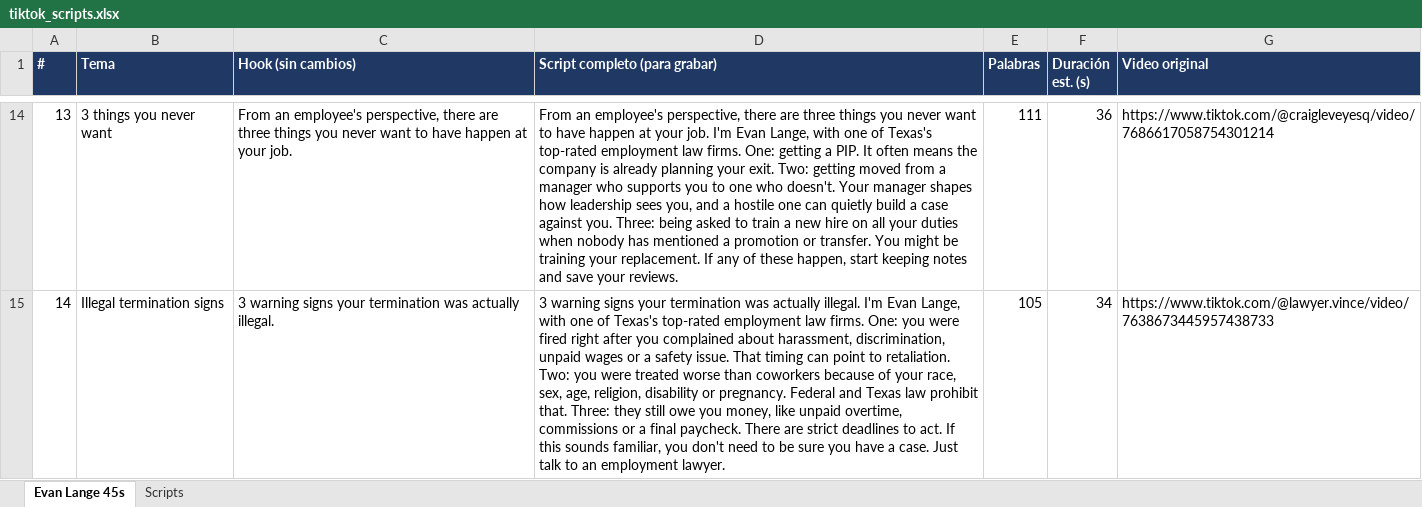
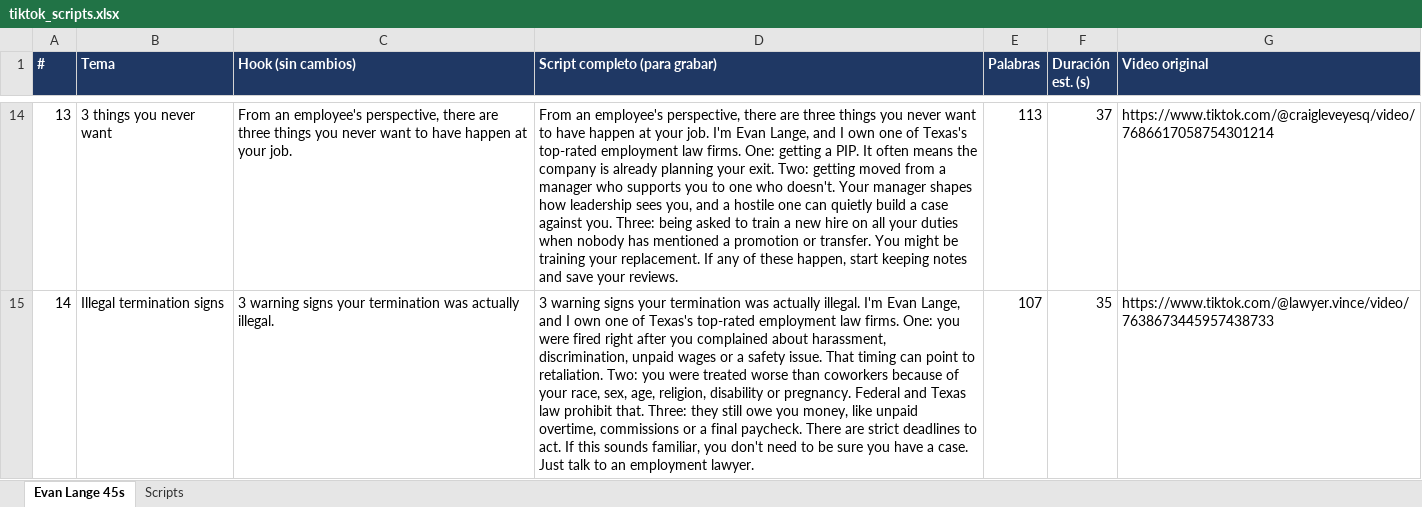
Before and after one commit to panchobarberis-maker/Carrousels, an Excel workbook: tiktok_scripts.xlsx, sheet Evan Lange 45s, drawn as a sheet; only a part is shown, gaps mark what is left out; values as stored, in another font and other column widths than the file's, no borders; the diff covers the shown part only; the diff names each change by its address in the sheet, - before the commit and + after, or states it on an @@ line.

```diff
--- a/tiktok_scripts.xlsx (sheet Evan Lange 45s)
+++ b/tiktok_scripts.xlsx (sheet Evan Lange 45s)
-D14 (Script completo (para grabar)): …Evan Lange, with one of…
+D14 (Script completo (para grabar)): …Evan Lange, and I own one of…
-E14 (Palabras): 111
+E14 (Palabras): 113
-F14 (Duración est. (s)): 36
+F14 (Duración est. (s)): 37
-D15 (Script completo (para grabar)): …Evan Lange, with one of…
+D15 (Script completo (para grabar)): …Evan Lange, and I own one of…
-E15 (Palabras): 105
+E15 (Palabras): 107
-F15 (Duración est. (s)): 34
+F15 (Duración est. (s)): 35
```
Also changed, not shown: 33 edited cells elsewhere in this sheet.
